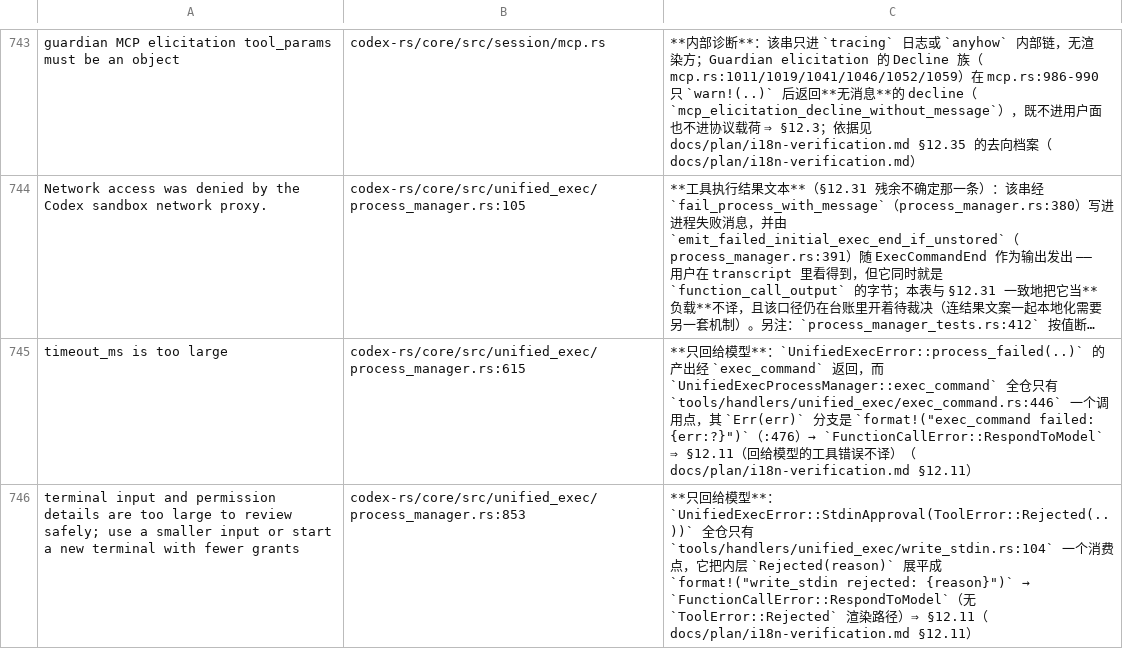
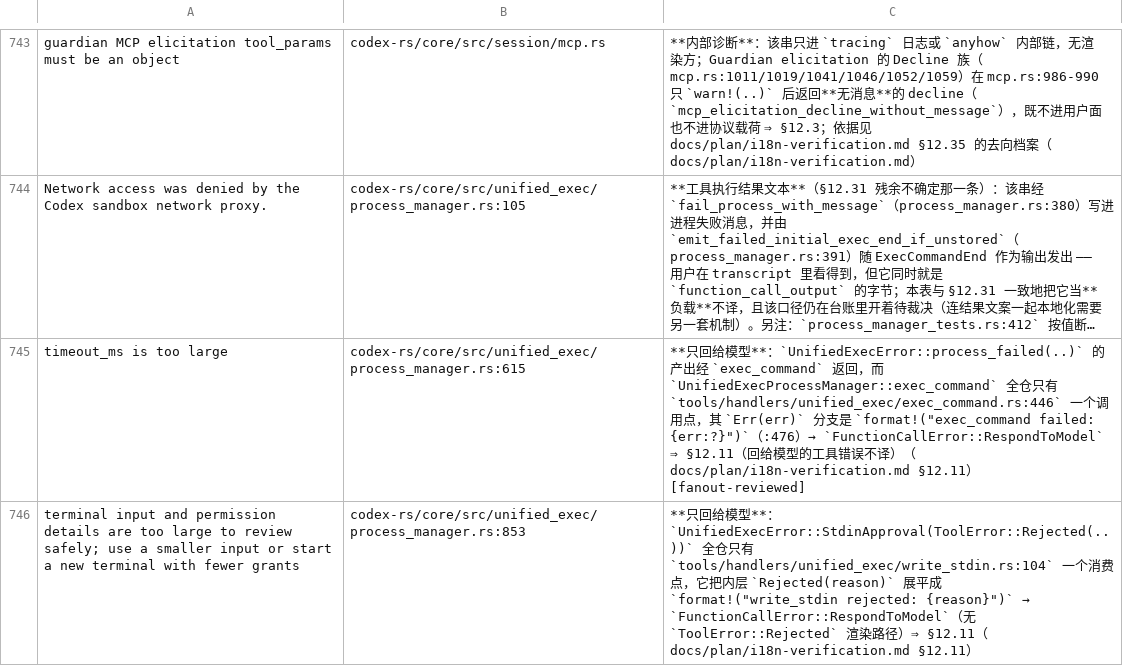
Before and after one commit to clearnature/codex, a TSV file: codex-rs/i18n/not-translated-unwrapped.tsv, drawn as a sheet; only a part is shown, gaps mark what is left out; long unchanged cells end in …; the diff covers the shown part only; the diff names each change by its address in the sheet, - before the commit and + after, or states it on an @@ line.

Commit message:
i18n: §12.37 by-value 掩盖效应（第六类隐形）+ --fanout 已核队列
- 6 行跨文件登记逐站点裁决（模型面 ×4 / 无渲染方 / 哨兵键），理由列打 [fanout-reviewed]
- --fanout 默认只列未核队列；core 待核 26 行/59 站点、tui 10 行/21 站点
- docs/plan/i18n-verification.md §12.37 记录裁决表与标记的边界

```diff
--- a/codex-rs/i18n/not-translated-unwrapped.tsv
+++ b/codex-rs/i18n/not-translated-unwrapped.tsv
-C745: …§12.11）
+C745: …§12.11）[fanout-reviewed]
```
Also changed, not shown: 5 edited cells elsewhere in this file, 2 other files.
